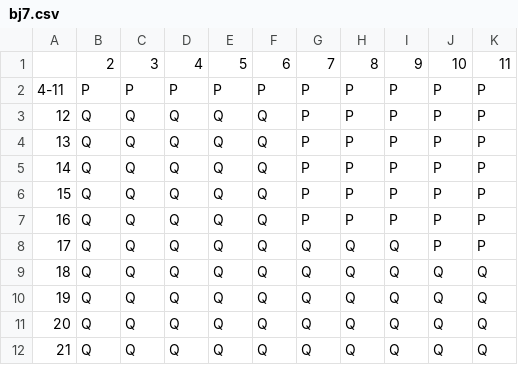
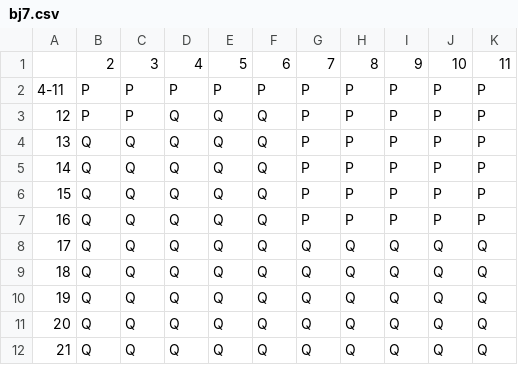
Before and after one commit to Asempere123123/Casino, a CSV file: bj7.csv, drawn as a sheet.

```diff
--- a/bj7.csv
+++ b/bj7.csv
@@ -2,3 +2,3 @@
 4-11,P,P,P,P,P,P,P,P,P,P
-12,Q,Q,Q,Q,Q,P,P,P,P,P
+12,P,P,Q,Q,Q,P,P,P,P,P
 13,Q,Q,Q,Q,Q,P,P,P,P,P
@@ -7,3 +7,3 @@
 16,Q,Q,Q,Q,Q,P,P,P,P,P
-17,Q,Q,Q,Q,Q,Q,Q,Q,P,P
+17,Q,Q,Q,Q,Q,Q,Q,Q,Q,Q
 18,Q,Q,Q,Q,Q,Q,Q,Q,Q,Q
```
Also changed, not shown: output.csv, 1 other file.
